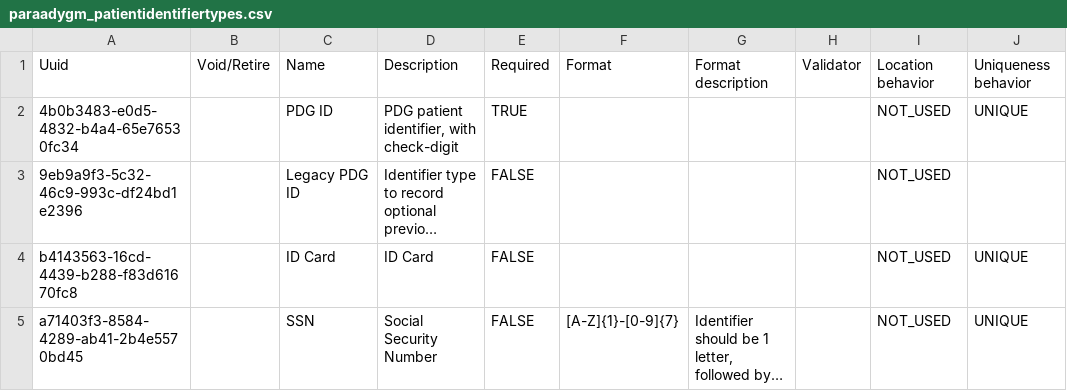
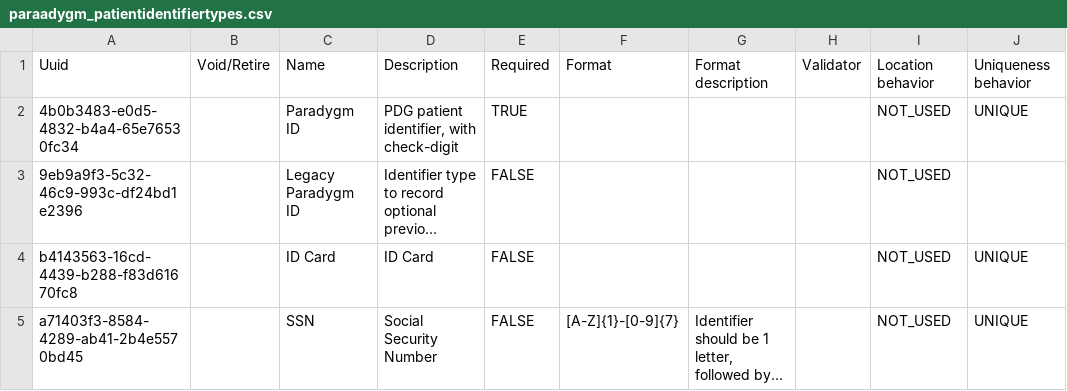
Before and after one commit to Paradgym/openmrs-content-paradygm, a CSV file: configuration/backend_configuration/patientidentifiertypes/paraadygm_patientidentifiertypes.csv, drawn as a sheet; long unchanged cells end in …; the diff names each change by its address in the sheet, - before the commit and + after, or states it on an @@ line.

Commit message:
Rename OpenMRS ID to Paradygm ID

```diff
--- a/configuration/backend_configuration/patientidentifiertypes/paraadygm_patientidentifiertypes.csv
+++ b/configuration/backend_configuration/patientidentifiertypes/paraadygm_patientidentifiertypes.csv
-C2: PDG ID
+C2: Paradygm ID
-C3: Legacy PDG ID
+C3: Legacy Paradygm ID
```
Also changed, not shown: 2 other files.
